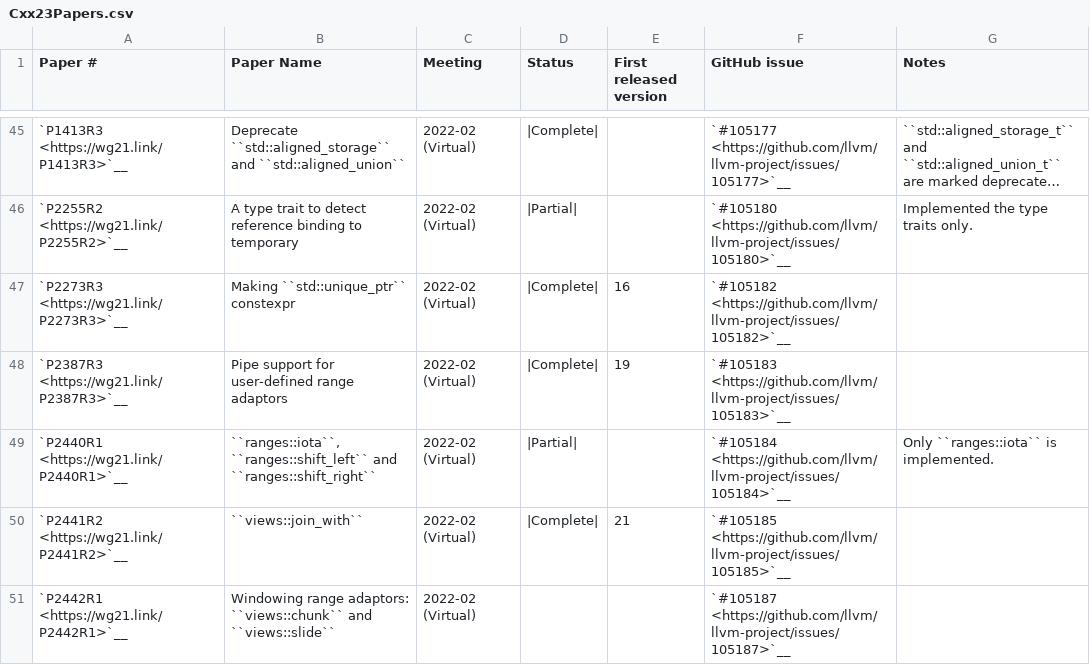
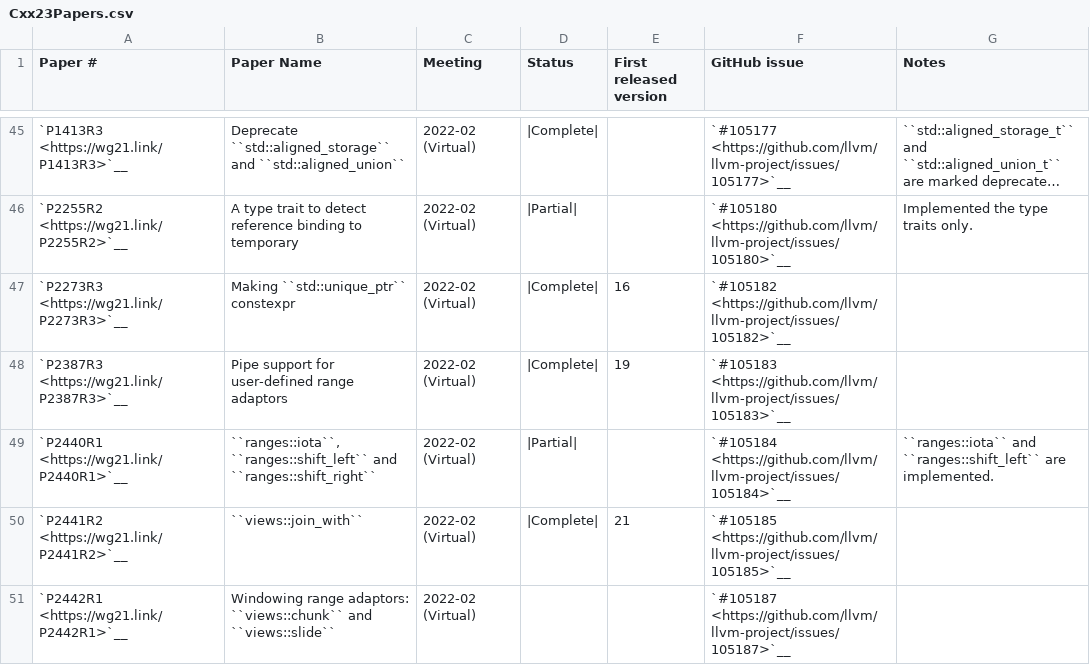
Before and after one commit to chromium-full-mirror/external_github.com_llvm_llvm-project_libcxx, a CSV file: docs/Status/Cxx23Papers.csv, drawn as a sheet; only a part is shown, gaps mark what is left out; long unchanged cells end in ….

Commit message:
[libc++][ranges] implement `ranges::shift_left` (#83231)
Implement the `ranges::shift_left` algorithm from
[P2440R1](https://wg21.link/P2440R1).

Closes: #134061

---------

Co-authored-by: Hui Xie <hui.xie1990@gmail.com>
Co-authored-by: Louis Dionne <ldionne.2@gmail.com>
NOKEYCHECK=True
GitOrigin-RevId: 9311996261e1bc9acf979cf308e4d53a0330d671

```diff
--- a/docs/Status/Cxx23Papers.csv
+++ b/docs/Status/Cxx23Papers.csv
@@ -48,3 +48,3 @@
 "`P2387R3 <https://wg21.link/P2387R3>`__","Pipe support for user-defined range adaptors","2022-02 (Virtual)","|Complete|","19","`#105183 <https://github.com/llvm/llvm-project/issues/105183>`__",""
-"`P2440R1 <https://wg21.link/P2440R1>`__","``ranges::iota``, ``ranges::shift_left`` and ``ranges::shift_right``","2022-02 (Virtual)","|Partial|","","`#105184 <https://github.com/llvm/llvm-project/issues/105184>`__","Only ``ranges::iota`` is implemented."
+"`P2440R1 <https://wg21.link/P2440R1>`__","``ranges::iota``, ``ranges::shift_left`` and ``ranges::shift_right``","2022-02 (Virtual)","|Partial|","","`#105184 <https://github.com/llvm/llvm-project/issues/105184>`__","``ranges::iota`` and ``ranges::shift_left`` are implemented."
 "`P2441R2 <https://wg21.link/P2441R2>`__","``views::join_with``","2022-02 (Virtual)","|Complete|","21","`#105185 <https://github.com/llvm/llvm-project/issues/105185>`__",""
```
Also changed, not shown: 12 other files.
